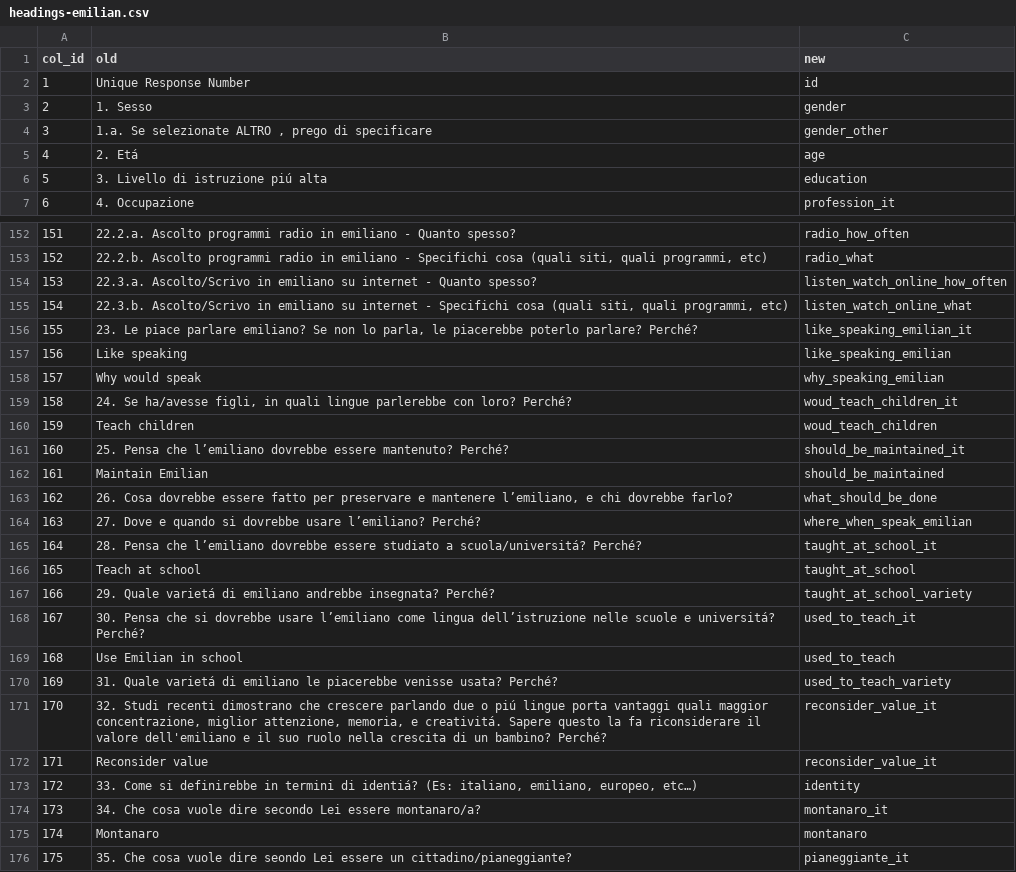
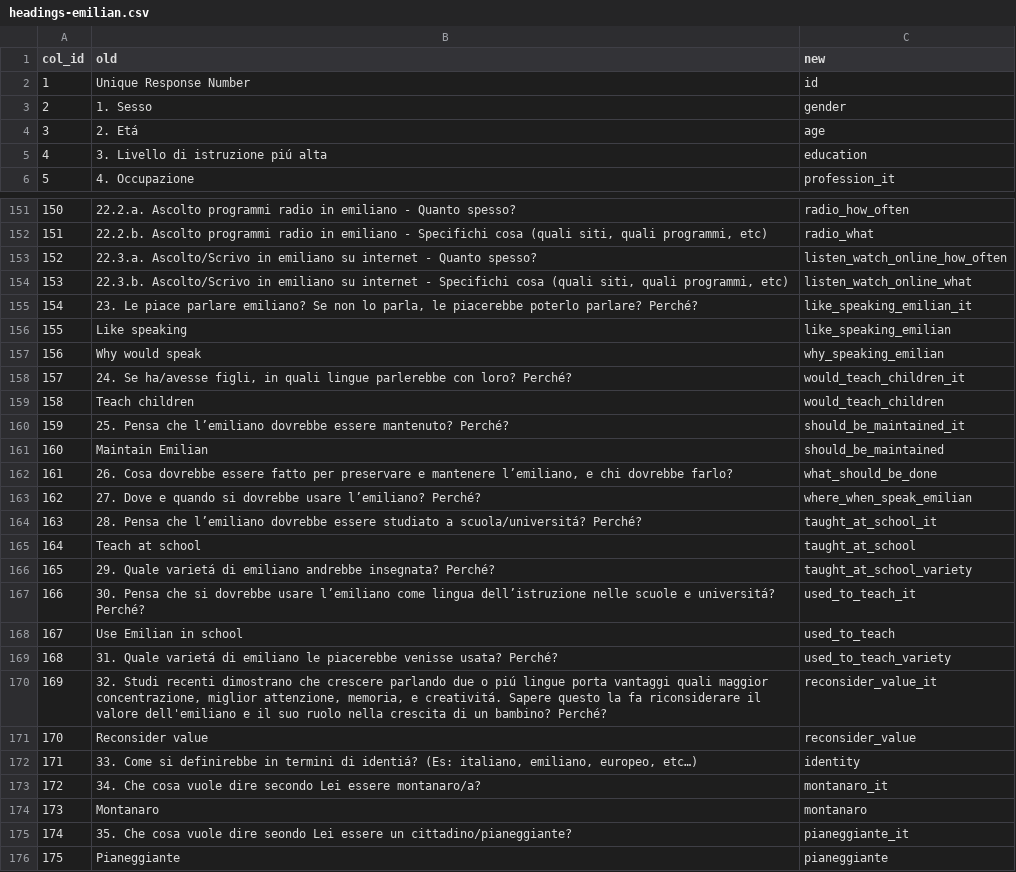
Before and after one commit to stefanocoretta/emilian-esperanto, a CSV file: data/raw/headings-emilian.csv, drawn as a sheet; only a part is shown, gaps mark what is left out; the shorter side is filled out with more unchanged rows; removed rows and columns are numbered as before the commit, all else as after; the diff names each change by its address in the sheet, - before the commit and + after, or states it on an @@ line.

```diff
--- a/data/raw/headings-emilian.csv
+++ b/data/raw/headings-emilian.csv
-row 4: 3 | 1.a. Se selezionate ALTRO , prego di specificare | gender_other
@@ column A (col_id) renumbered from row 4 down @@
-C158 (new): woud_teach_children_it
+C158 (new): would_teach_children_it
-C159 (new): woud_teach_children
+C159 (new): would_teach_children
-C171 (new): reconsider_value_it
+C171 (new): reconsider_value
```
Also changed, not shown: data/raw/emilian-clean.csv, 1 other file.
